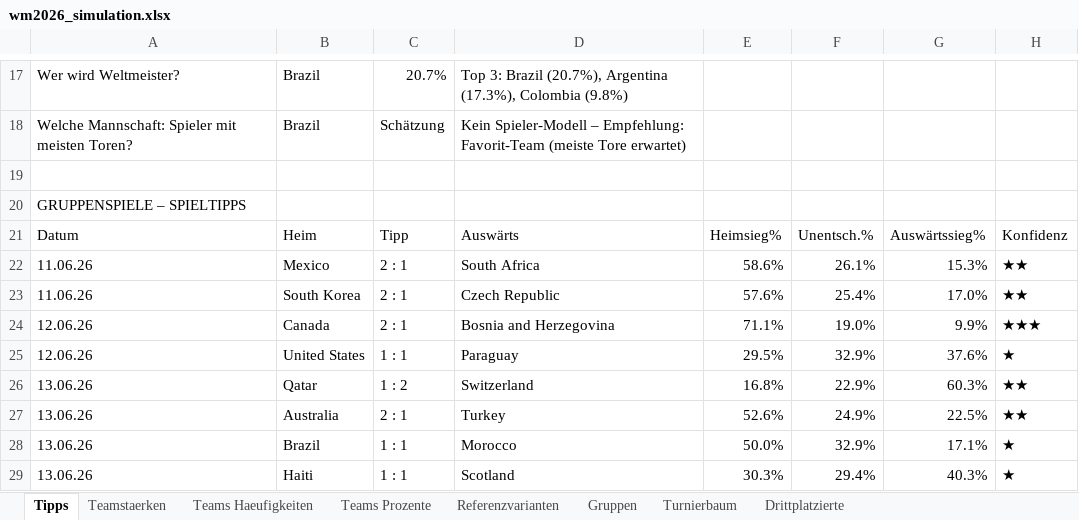
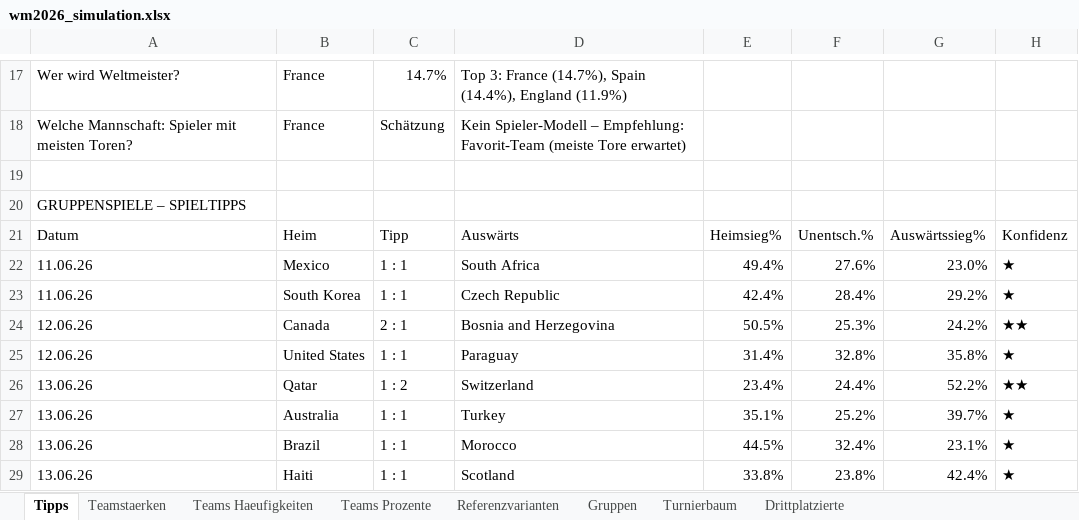
Before and after one commit to flambiertes/fussballanalyse, an Excel workbook: wm_2026/data/wm2026_simulation.xlsx, sheet Tipps, drawn as a sheet; only a part is shown, gaps mark what is left out; values as stored, in another font and other column widths than the file's, no cell formats; the diff covers the shown part only; the diff names each change by its address in the sheet, - before the commit and + after, or states it on an @@ line.

```diff
--- a/wm_2026/data/wm2026_simulation.xlsx (sheet Tipps)
+++ b/wm_2026/data/wm2026_simulation.xlsx (sheet Tipps)
-B17:B18: Brazil
+B17:B18: France
-C17: 20.7%
+C17: 14.7%
-D17: Top 3: Brazil (20.7%), Argentina (17.3%), Colombia (9.8%)
+D17: Top 3: France (14.7%), Spain (14.4%), England (11.9%)
-C22:C23: 2 : 1
+C22:C23: 1 : 1
-E22: 58.6%
+E22: 49.4%
-F22: 26.1%
+F22: 27.6%
-G22: 15.3%
+G22: 23.0%
-H22:H23: ★★
+H22:H23: ★
-E23: 57.6%
+E23: 42.4%
-F23: 25.4%
+F23: 28.4%
-G23: 17.0%
+G23: 29.2%
-E24: 71.1%
+E24: 50.5%
-F24: 19.0%
+F24: 25.3%
-G24: 9.9%
+G24: 24.2%
-H24: ★★★
+H24: ★★
-E25: 29.5%
+E25: 31.4%
-F25: 32.9%
+F25: 32.8%
-G25: 37.6%
+G25: 35.8%
-E26: 16.8%
+E26: 23.4%
-F26: 22.9%
+F26: 24.4%
-G26: 60.3%
+G26: 52.2%
-C27: 2 : 1
+C27: 1 : 1
-E27: 52.6%
+E27: 35.1%
-F27: 24.9%
+F27: 25.2%
-G27: 22.5%
+G27: 39.7%
-H27: ★★
+H27: ★
-E28: 50.0%
+E28: 44.5%
-F28: 32.9%
+F28: 32.4%
-G28: 17.1%
+G28: 23.1%
-E29: 30.3%
+E29: 33.8%
-F29: 29.4%
+F29: 23.8%
-G29: 40.3%
+G29: 42.4%
```
Also changed, not shown: 340 edited cells elsewhere in this sheet, sheet Teamstaerken, sheet Teams Haeufigkeiten, sheet Teams Prozente, sheet Gruppen, sheet Turnierbaum, sheet Drittplatzierte, 1 more sheet, cell formats, 8 other files.
